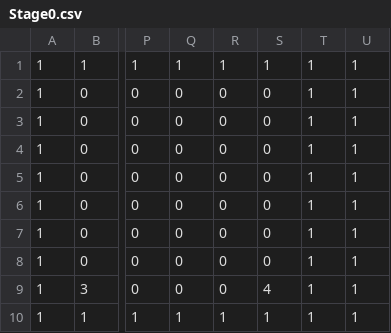
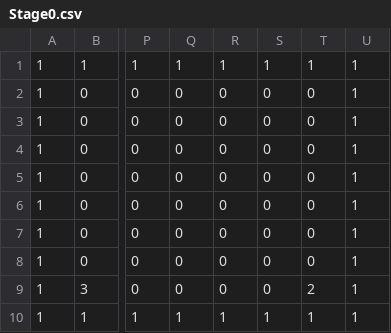
Before and after one commit to mw629/CG, a CSV file: resources/MapData/Stage0.csv, drawn as a sheet; only a part is shown, gaps mark what is left out; the diff names each change by its address in the sheet, - before the commit and + after, or states it on an @@ line.

```diff
--- a/resources/MapData/Stage0.csv
+++ b/resources/MapData/Stage0.csv
-T2:T8: 1
+T2:T8: 0
-S9: 4
+S9: 0
-T9: 1
+T9: 2
```
Also changed, not shown: 29 other files.
